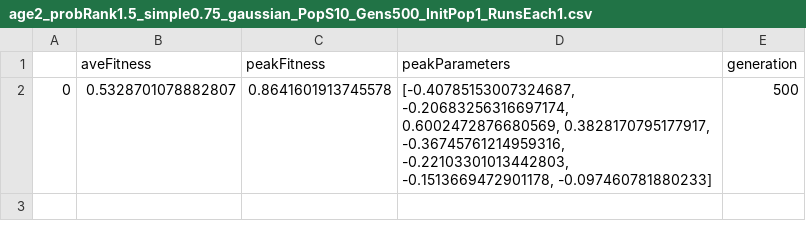
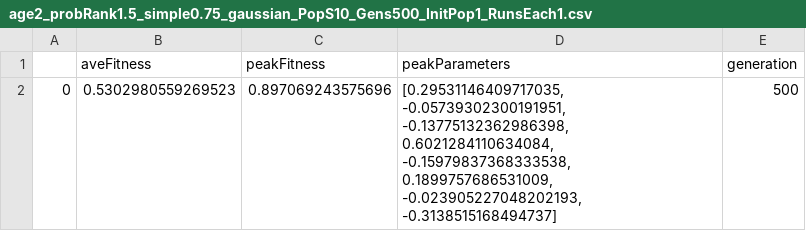
Before and after one commit to Automated-Beamline-Endeavors/GA4beamlines, a CSV file: csv/age2_probRank1.5_simple0.75_gaussian_PopS10_Gens500_InitPop1_RunsEach1.csv, drawn as a sheet.

```diff
--- a/csv/age2_probRank1.5_simple0.75_gaussian_PopS10_Gens500_InitPop1_RunsEach1.csv
+++ b/csv/age2_probRank1.5_simple0.75_gaussian_PopS10_Gens500_InitPop1_RunsEach1.csv
@@ -1,2 +1,2 @@
 ,aveFitness,peakFitness,peakParameters,generation
-0,0.5328701078882807,0.8641601913745578,"[-0.40785153007324687, -0.20683256316697174, 0.6002472876680569, 0.3828170795177917, -0.36745761214959316, -0.22103301013442803, -0.1513669472901178, -0.097460781880233]",500
+0,0.5302980559269523,0.897069243575696,"[0.29531146409717035, -0.05739302300191951, -0.13775132362986398, 0.6021284110634084, -0.15979837368333538, 0.1899757686531009, -0.023905227048202193, -0.3138515168494737]",500
```
Also changed, not shown: 11 other files.
